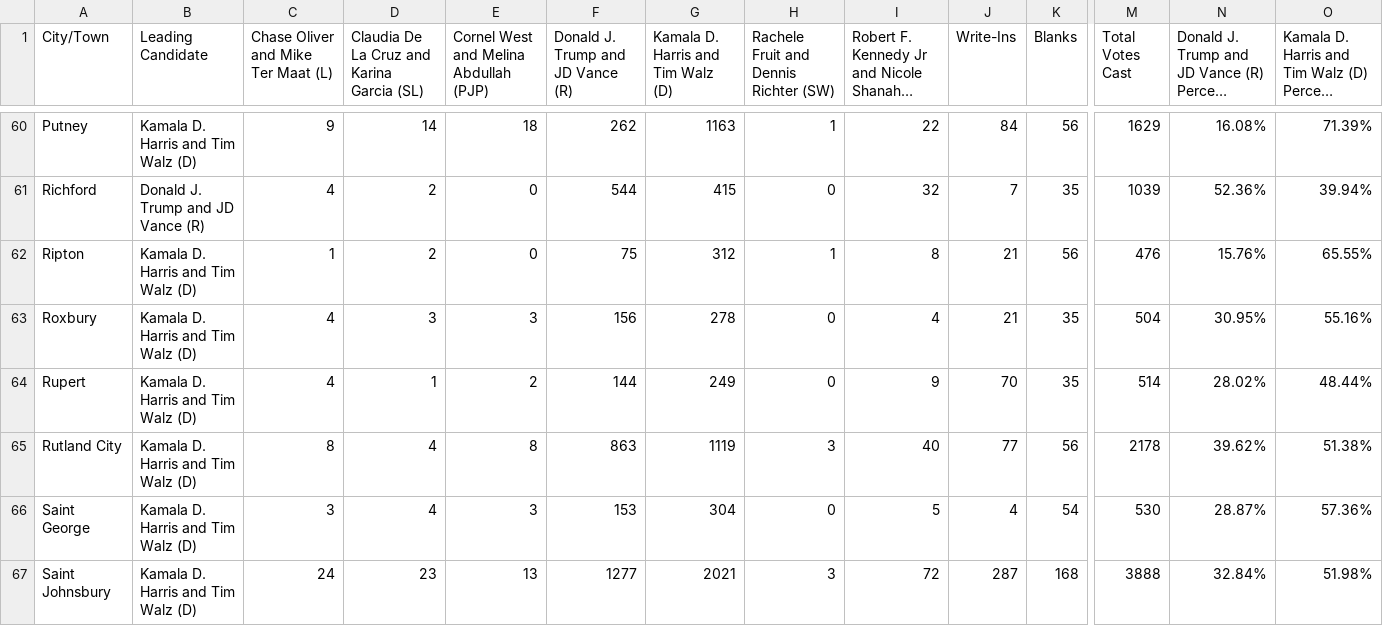
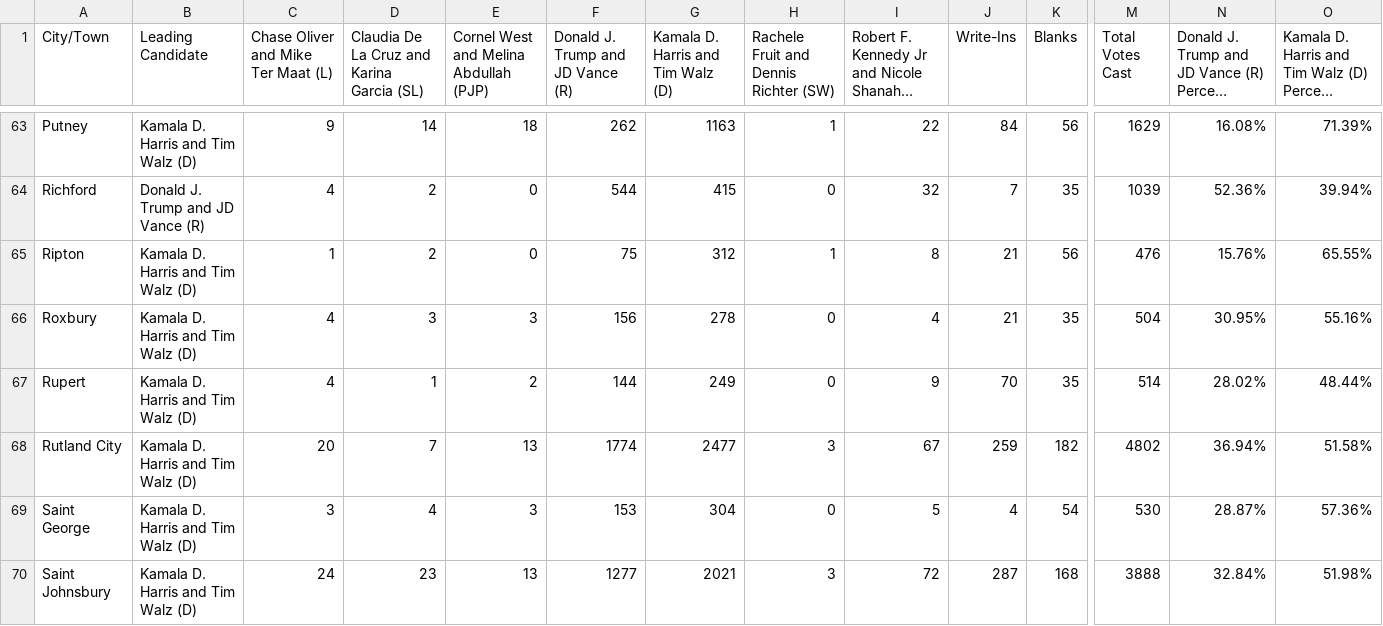
Before and after one commit to jackcary/data, a CSV file: us_pres_select_race_town_votes_candidate_2024.csv, drawn as a sheet; only a part is shown, gaps mark what is left out; long unchanged cells end in …; addresses are those after the commit; the diff covers the shown part only; the diff names each change by its address in the sheet, - before the commit and + after, or states it on an @@ line.

```diff
--- a/us_pres_select_race_town_votes_candidate_2024.csv
+++ b/us_pres_select_race_town_votes_candidate_2024.csv
-C68: 8
+C68: 20
-D68: 4
+D68: 7
-E68: 8
+E68: 13
-F68 (Donald J. Trump and JD Vance (R)): 863
+F68 (Donald J. Trump and JD Vance (R)): 1774
-G68: 1119
+G68: 2477
-I68: 40
+I68: 67
-J68 (Write-Ins): 77
+J68 (Write-Ins): 259
-K68 (Blanks): 56
+K68 (Blanks): 182
-M68 (Total Votes Cast): 2178
+M68 (Total Votes Cast): 4802
-N68: 39.62%
+N68: 36.94%
-O68: 51.38%
+O68: 51.58%
```
Also changed, not shown: 7 added rows elsewhere in this file, attorney_general_select_race_town_votes_candidate_2024.csv, gov_select_race_town_votes_candidate_2024.csv, 7 other files.
